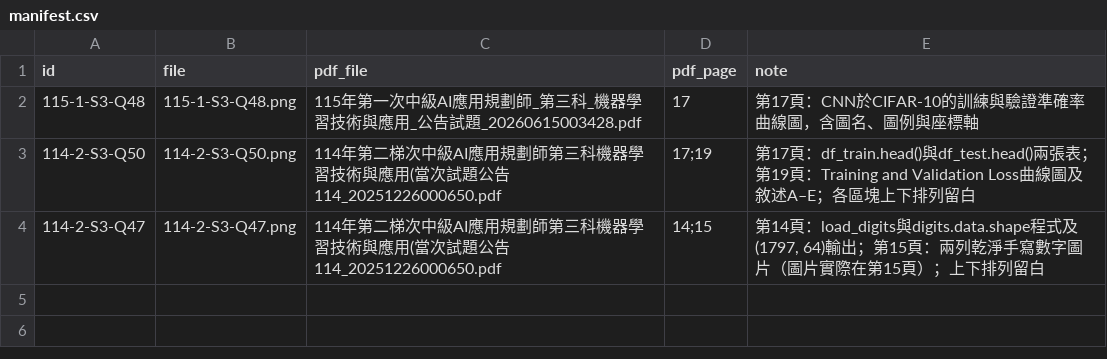
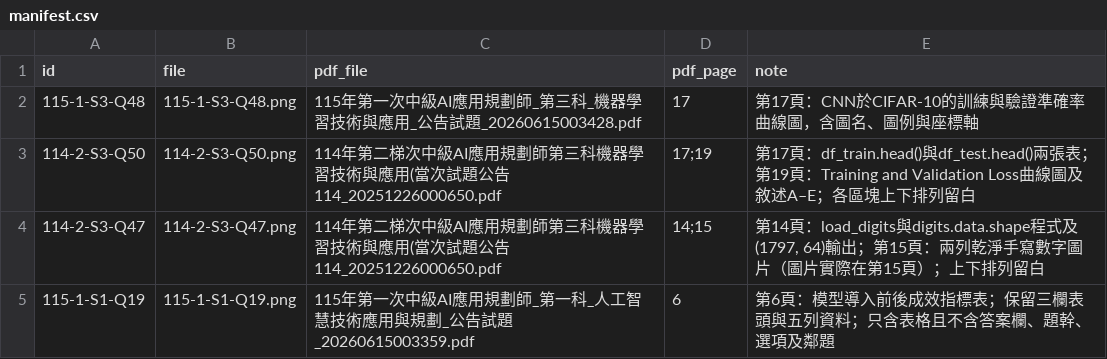
Before and after one commit to polluxyz/ipas-study, a CSV file: content/assets/questions/manifest.csv, drawn as a sheet.

Commit message:
content: register reviewed image for exam batch E5

```diff
--- a/content/assets/questions/manifest.csv
+++ b/content/assets/questions/manifest.csv
@@ -4 +4,2 @@ id,file,pdf_file,pdf_page,note
 114-2-S3-Q47,114-2-S3-Q47.png,114年第二梯次中級AI應用規劃師第三科機器學習技術與應用(當次試題公告114_20251226000650.pdf,14;15,"第14頁：load_digits與digits.data.shape程式及(1797, 64)輸出；第15頁：兩列乾淨手寫數字圖片（圖片實際在第15頁）；上下排列留白"
+115-1-S1-Q19,115-1-S1-Q19.png,115年第一次中級AI應用規劃師_第一科_人工智慧技術應用與規劃_公告試題_20260615003359.pdf,6,第6頁：模型導入前後成效指標表；保留三欄表頭與五列資料；只含表格且不含答案欄、題幹、選項及鄰題
```
